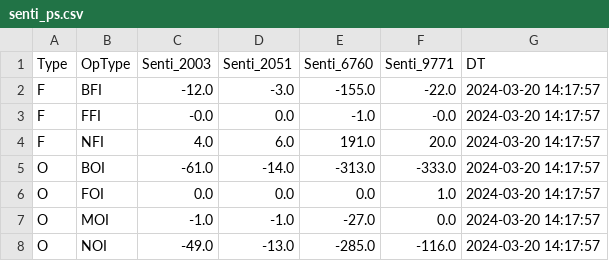
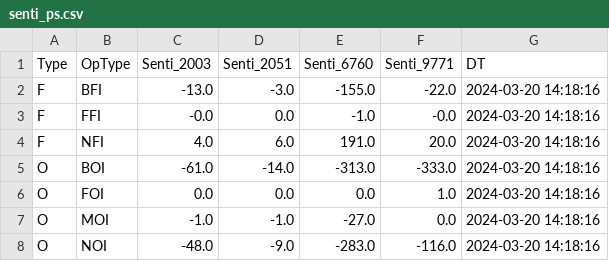
Before and after one commit to MuvvaSaiKarthik/DC_PS_SENTI, a CSV file: senti_ps.csv, drawn as a sheet.

Commit message:
Update CSV file

```diff
--- a/senti_ps.csv
+++ b/senti_ps.csv
@@ -1,8 +1,8 @@
 Type,OpType,Senti_2003,Senti_2051,Senti_6760,Senti_9771,DT
-F,BFI,-12.0,-3.0,-155.0,-22.0,2024-03-20 14:17:57
-F,FFI,-0.0,0.0,-1.0,-0.0,2024-03-20 14:17:57
-F,NFI,4.0,6.0,191.0,20.0,2024-03-20 14:17:57
-O,BOI,-61.0,-14.0,-313.0,-333.0,2024-03-20 14:17:57
-O,FOI,0.0,0.0,0.0,1.0,2024-03-20 14:17:57
-O,MOI,-1.0,-1.0,-27.0,0.0,2024-03-20 14:17:57
-O,NOI,-49.0,-13.0,-285.0,-116.0,2024-03-20 14:17:57
+F,BFI,-13.0,-3.0,-155.0,-22.0,2024-03-20 14:18:16
+F,FFI,-0.0,0.0,-1.0,-0.0,2024-03-20 14:18:16
+F,NFI,4.0,6.0,191.0,20.0,2024-03-20 14:18:16
+O,BOI,-61.0,-14.0,-313.0,-333.0,2024-03-20 14:18:16
+O,FOI,0.0,0.0,0.0,1.0,2024-03-20 14:18:16
+O,MOI,-1.0,-1.0,-27.0,0.0,2024-03-20 14:18:16
+O,NOI,-48.0,-9.0,-283.0,-116.0,2024-03-20 14:18:16
```
